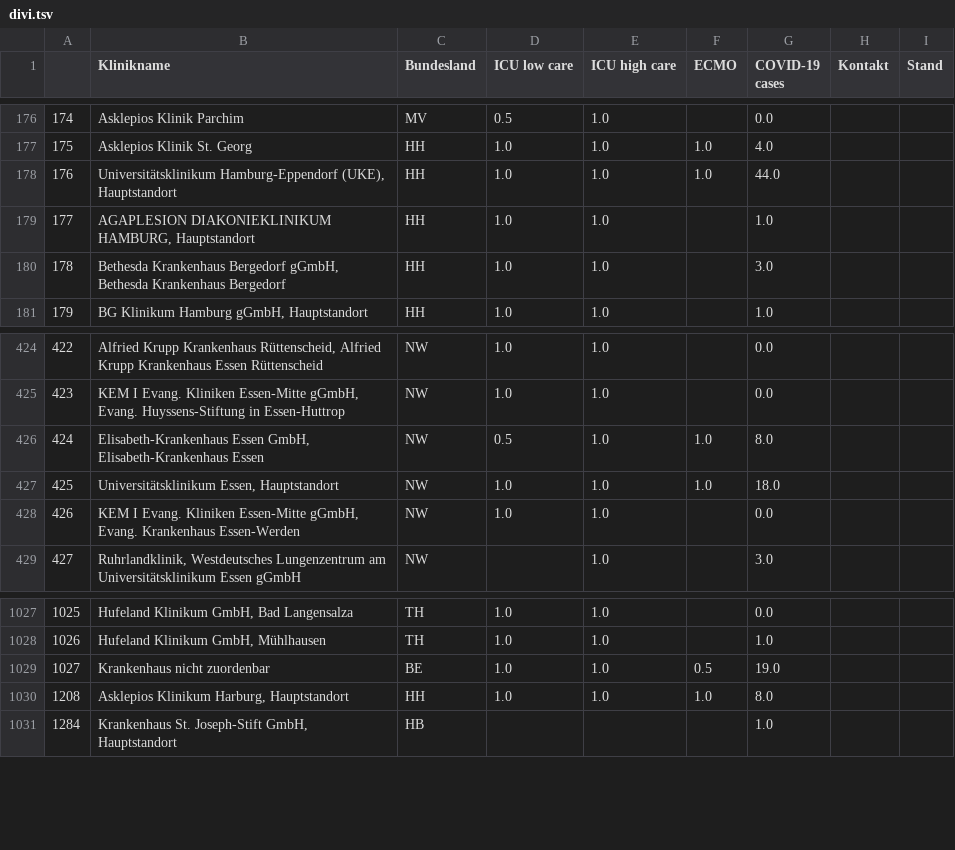
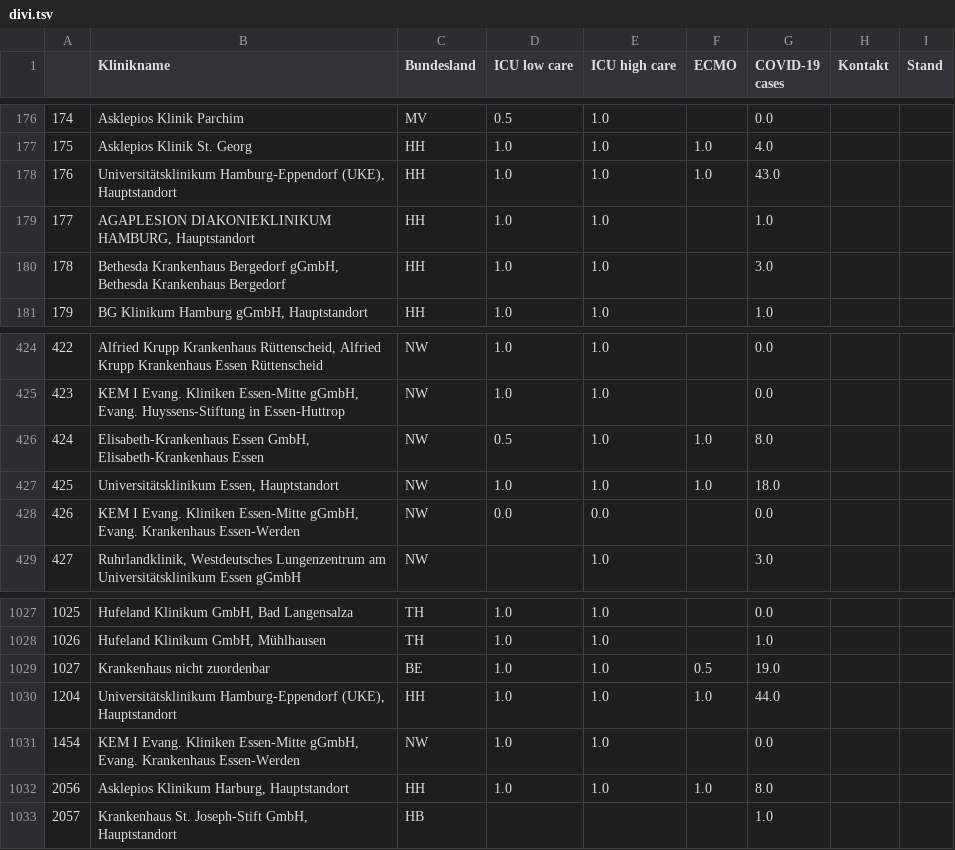
Before and after one commit to pschwede/covid19plots, a TSV file: data/divi.tsv, drawn as a sheet; only a part is shown, gaps mark what is left out; addresses are those after the commit; the diff names each change by its address in the sheet, - before the commit and + after, or states it on an @@ line.

Commit message:
upd: newest data

```diff
--- a/data/divi.tsv
+++ b/data/divi.tsv
-G178 (COVID-19 cases): 44.0
+G178 (COVID-19 cases): 43.0
-D428 (ICU low care): 1.0
+D428 (ICU low care): 0.0
-E428 (ICU high care): 1.0
+E428 (ICU high care): 0.0
+row 1030: 1204 | Universitätsklinikum Hamburg-Eppendorf (UKE), Hauptstandort | HH | 1.0 | 1.0 | 1.0 | 44.0
+row 1031: 1454 | KEM I Evang. Kliniken Essen-Mitte gGmbH, Evang. Krankenhaus Essen-Werden | NW | 1.0 | 1.0 |  | 0.0
@@ column A renumbered from row 1032 down @@
```
